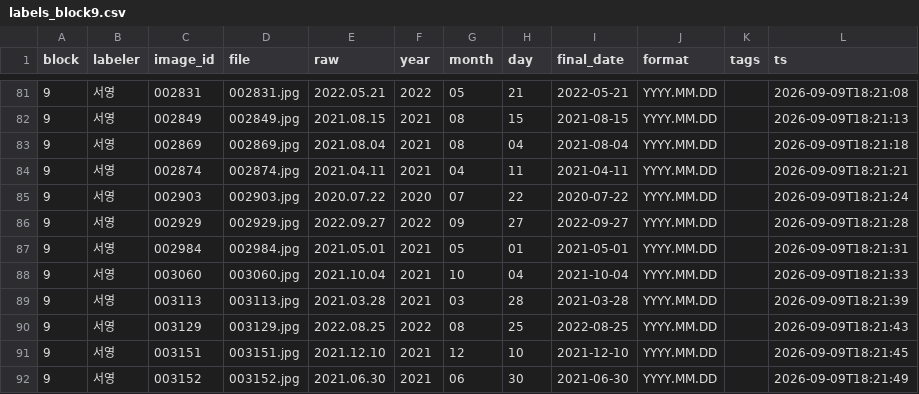
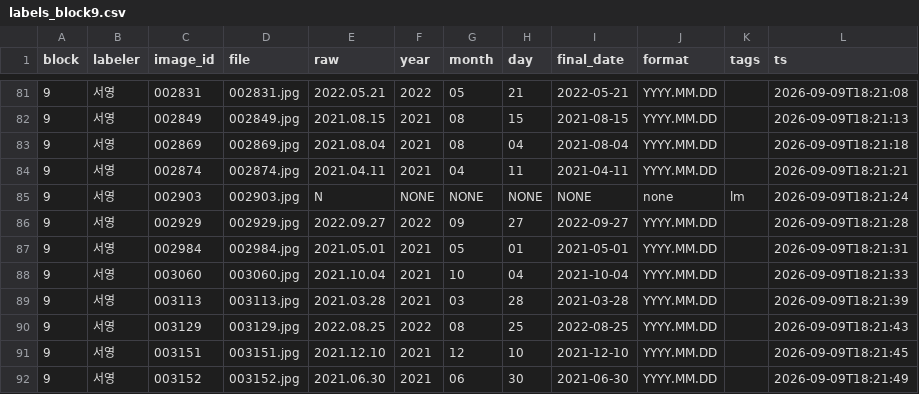
Before and after one commit to LEEbyeongchul/itda3-CODE-subway, a CSV file: custom_data/labels/labels_block9.csv, drawn as a sheet; only a part is shown, gaps mark what is left out.

```diff
--- a/custom_data/labels/labels_block9.csv
+++ b/custom_data/labels/labels_block9.csv
@@ -84,3 +84,3 @@ block,labeler,image_id,file,raw,year,month,day,final_date,format,tags,ts
 9,서영,002874,002874.jpg,2021.04.11,2021,04,11,2021-04-11,YYYY.MM.DD,,2026-09-09T18:21:21
-9,서영,002903,002903.jpg,2020.07.22,2020,07,22,2020-07-22,YYYY.MM.DD,,2026-09-09T18:21:24
+9,서영,002903,002903.jpg,N,NONE,NONE,NONE,NONE,none,lm,2026-09-09T18:21:24
 9,서영,002929,002929.jpg,2022.09.27,2022,09,27,2022-09-27,YYYY.MM.DD,,2026-09-09T18:21:28
```
Also changed, not shown: custom_data/labels/labels_block11.csv, custom_data/labels/labels_block13.csv, 20 other files.
